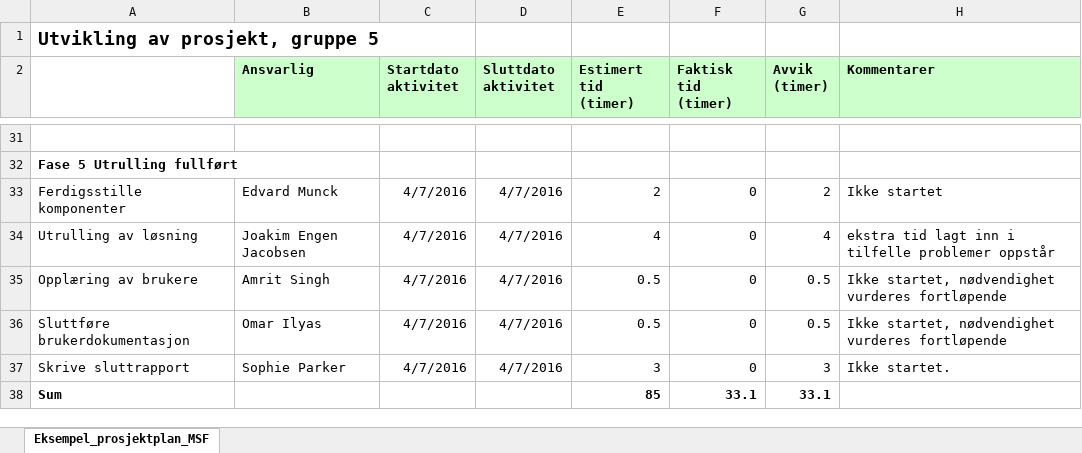
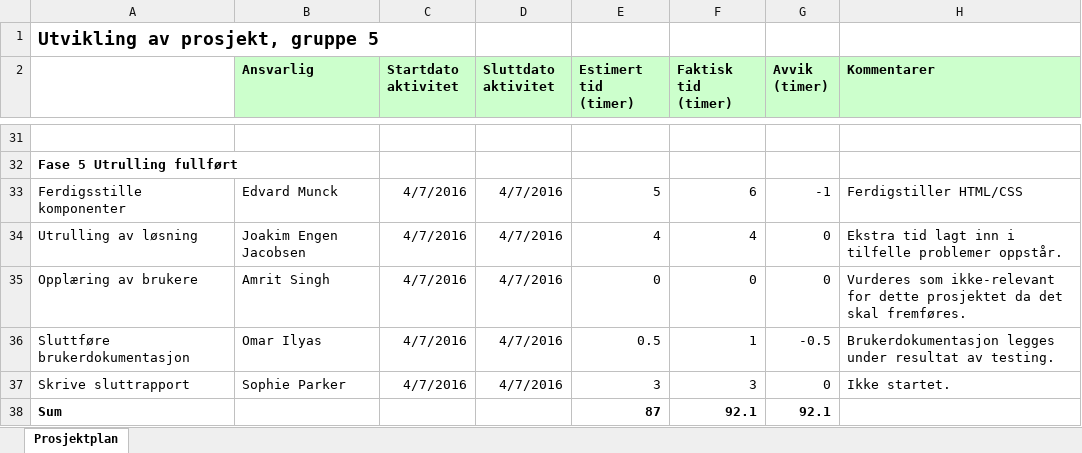
Before and after one commit to JoakimEJ/PJ2100, an Excel workbook: MSF/Prosjektplan.xlsx, sheet Prosjektplan, drawn as a sheet; only a part is shown, gaps mark what is left out; values as stored, in another font and other column widths than the file's, no borders; the diff covers the shown part only; the diff names each change by its address in the sheet, - before the commit and + after, or states it on an @@ line.

Commit message:
Oppdatert prosjektplan, små oppdateringer på iterasjon

```diff
--- a/MSF/Prosjektplan.xlsx (sheet Prosjektplan)
+++ b/MSF/Prosjektplan.xlsx (sheet Prosjektplan)
-sheet tab: Eksempel_prosjektplan_MSF
+sheet tab: Prosjektplan
-E33 (Estimert tid (timer)): 2
+E33 (Estimert tid (timer)): 5
-F33 (Faktisk tid (timer)): 0
+F33 (Faktisk tid (timer)): 6
-G33 (Avvik (timer)): 2
+G33 (Avvik (timer)): -1
-H33 (Kommentarer): Ikke startet
+H33 (Kommentarer): Ferdigstiller HTML/CSS
-F34 (Faktisk tid (timer)): 0
+F34 (Faktisk tid (timer)): 4
-G34 (Avvik (timer)): 4
+G34 (Avvik (timer)): 0
-H34 (Kommentarer): ekstra tid lagt inn i tilfelle problemer oppstår
+H34 (Kommentarer): Ekstra tid lagt inn i tilfelle problemer oppstår.
-E35 (Estimert tid (timer)): 0.5
+E35 (Estimert tid (timer)): 0
-G35 (Avvik (timer)): 0.5
+G35 (Avvik (timer)): 0
-H35 (Kommentarer): Ikke startet, nødvendighet vurderes fortløpende
+H35 (Kommentarer): Vurderes som ikke-relevant for dette prosjektet da det skal fremføres.
-F36 (Faktisk tid (timer)): 0
+F36 (Faktisk tid (timer)): 1
-G36 (Avvik (timer)): 0.5
+G36 (Avvik (timer)): -0.5
-H36 (Kommentarer): Ikke startet, nødvendighet vurderes fortløpende
+H36 (Kommentarer): Brukerdokumentasjon legges under resultat av testing.
-F37 (Faktisk tid (timer)): 0
+F37 (Faktisk tid (timer)): 3
-G37 (Avvik (timer)): 3
+G37 (Avvik (timer)): 0
-E38 (Estimert tid (timer)): 85
+E38 (Estimert tid (timer)): 87
-F38 (Faktisk tid (timer)): 33.1
+F38 (Faktisk tid (timer)): 92.1
-G38 (Avvik (timer)): 33.1
+G38 (Avvik (timer)): 92.1
```
Also changed, not shown: 32 edited cells elsewhere in this sheet, 1 other file.
